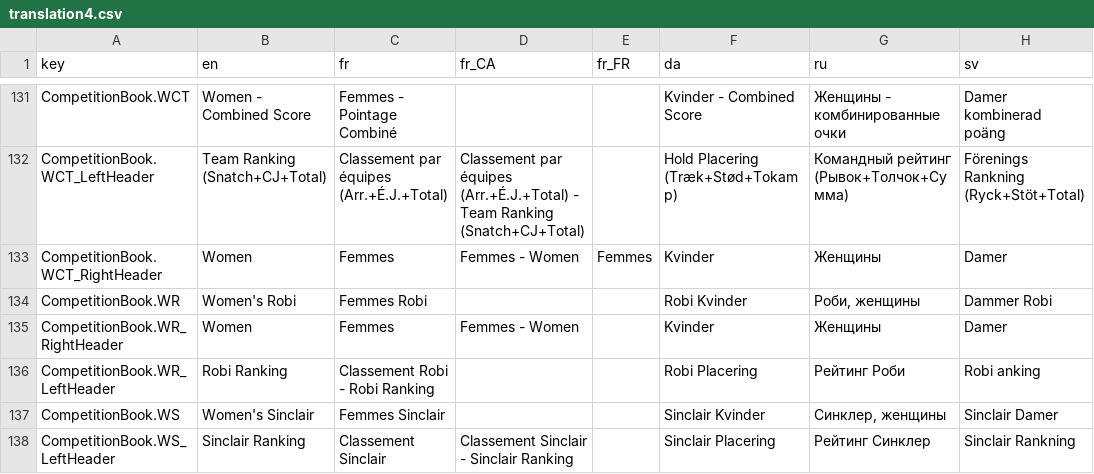
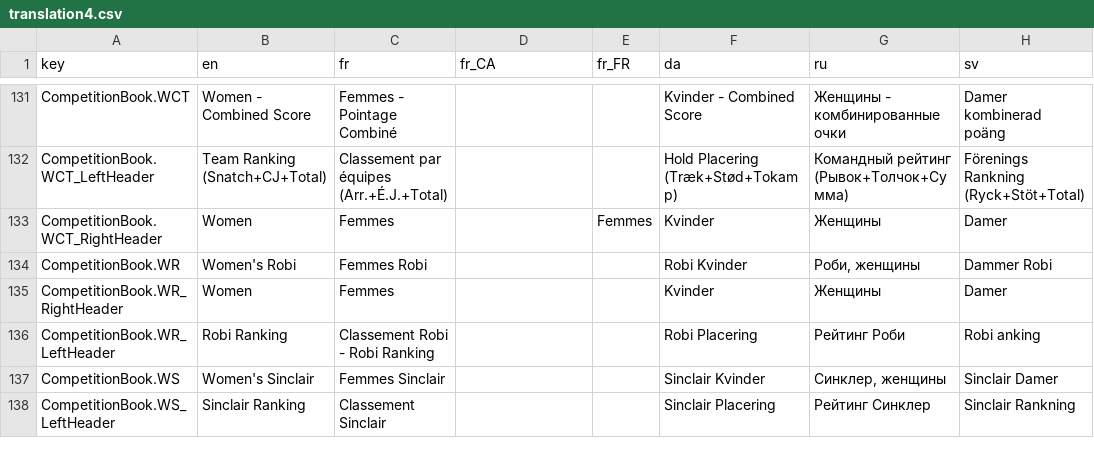
Before and after one commit to jflamy/owlcms4, a CSV file: owlcms/src/main/resources/i18n/translation4.csv, drawn as a sheet; only a part is shown, gaps mark what is left out; the diff covers the shown part only; the diff names each change by its address in the sheet, - before the commit and + after, or states it on an @@ line.

```diff
--- a/owlcms/src/main/resources/i18n/translation4.csv
+++ b/owlcms/src/main/resources/i18n/translation4.csv
-D132 (fr_CA): Classement par équipes (Arr.+É.J.+Total) - Team Ranking (Snatch+CJ+Total)
+D132 (fr_CA): (empty)
-D133 (fr_CA): Femmes - Women
+D133 (fr_CA): (empty)
-D135 (fr_CA): Femmes - Women
+D135 (fr_CA): (empty)
-D138 (fr_CA): Classement Sinclair - Sinclair Ranking
+D138 (fr_CA): (empty)
```
Also changed, not shown: 1 added row and 42 edited cells elsewhere in this file, publicresults/src/main/resources/i18n/translation4.csv, 26 other files.
